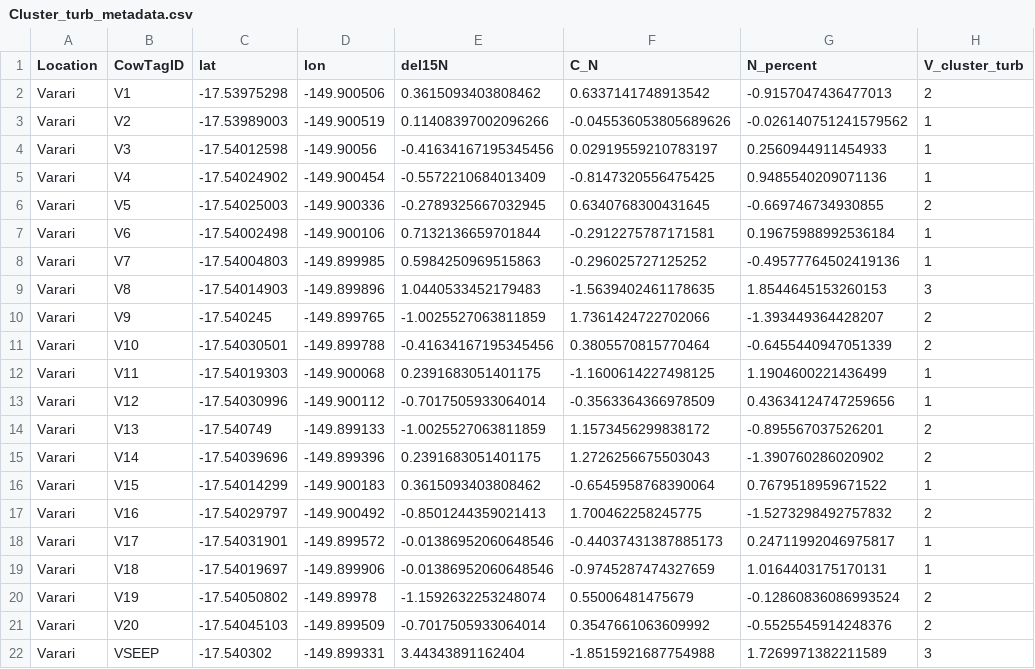
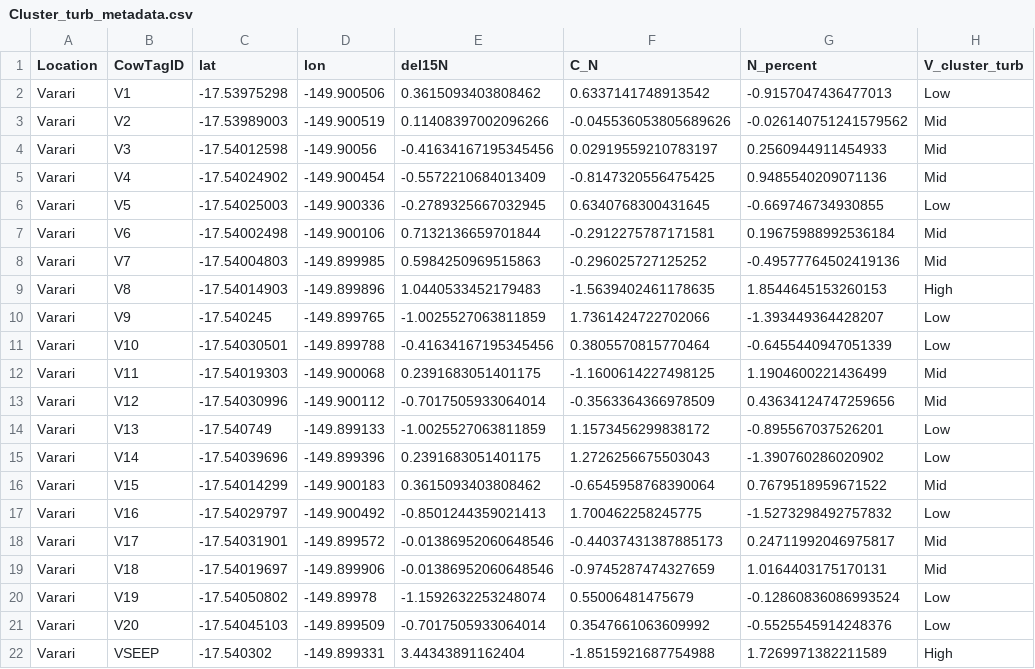
Before and after one commit to dbarnas/Community_Functional_Diversity, a CSV file: Data/Surveys/Cluster_turb_metadata.csv, drawn as a sheet.

```diff
--- a/Data/Surveys/Cluster_turb_metadata.csv
+++ b/Data/Surveys/Cluster_turb_metadata.csv
@@ -1,22 +1,22 @@
 Location,CowTagID,lat,lon,del15N,C_N,N_percent,V_cluster_turb
-Varari,V1,-17.53975298,-149.900506,0.3615093403808462,0.6337141748913542,-0.9157047436477013,2
-Varari,V2,-17.53989003,-149.900519,0.11408397002096266,-0.045536053805689626,-0.026140751241579562,1
-Varari,V3,-17.54012598,-149.90056,-0.41634167195345456,0.02919559210783197,0.2560944911454933,1
-Varari,V4,-17.54024902,-149.900454,-0.5572210684013409,-0.8147320556475425,0.9485540209071136,1
-Varari,V5,-17.54025003,-149.900336,-0.2789325667032945,0.6340768300431645,-0.669746734930855,2
-Varari,V6,-17.54002498,-149.900106,0.7132136659701844,-0.2912275787171581,0.19675988992536184,1
-Varari,V7,-17.54004803,-149.899985,0.5984250969515863,-0.296025727125252,-0.49577764502419136,1
-Varari,V8,-17.54014903,-149.899896,1.0440533452179483,-1.5639402461178635,1.8544645153260153,3
-Varari,V9,-17.540245,-149.899765,-1.0025527063811859,1.7361424722702066,-1.393449364428207,2
-Varari,V10,-17.54030501,-149.899788,-0.41634167195345456,0.3805570815770464,-0.6455440947051339,2
-Varari,V11,-17.54019303,-149.900068,0.2391683051401175,-1.1600614227498125,1.1904600221436499,1
-Varari,V12,-17.54030996,-149.900112,-0.7017505933064014,-0.3563364366978509,0.43634124747259656,1
-Varari,V13,-17.540749,-149.899133,-1.0025527063811859,1.1573456299838172,-0.895567037526201,2
-Varari,V14,-17.54039696,-149.899396,0.2391683051401175,1.2726256675503043,-1.390760286020902,2
-Varari,V15,-17.54014299,-149.900183,0.3615093403808462,-0.6545958768390064,0.7679518959671522,1
-Varari,V16,-17.54029797,-149.900492,-0.8501244359021413,1.700462258245775,-1.5273298492757832,2
-Varari,V17,-17.54031901,-149.899572,-0.01386952060648546,-0.44037431387885173,0.24711992046975817,1
-Varari,V18,-17.54019697,-149.899906,-0.01386952060648546,-0.9745287474327659,1.0164403175170131,1
-Varari,V19,-17.54050802,-149.89978,-1.1592632253248074,0.55006481475679,-0.12860836086993524,2
-Varari,V20,-17.54045103,-149.899509,-0.7017505933064014,0.3547661063609992,-0.5525545914248376,2
-Varari,VSEEP,-17.540302,-149.899331,3.44343891162404,-1.8515921687754988,1.7269971382211589,3
+Varari,V1,-17.53975298,-149.900506,0.3615093403808462,0.6337141748913542,-0.9157047436477013,Low
+Varari,V2,-17.53989003,-149.900519,0.11408397002096266,-0.045536053805689626,-0.026140751241579562,Mid
+Varari,V3,-17.54012598,-149.90056,-0.41634167195345456,0.02919559210783197,0.2560944911454933,Mid
+Varari,V4,-17.54024902,-149.900454,-0.5572210684013409,-0.8147320556475425,0.9485540209071136,Mid
+Varari,V5,-17.54025003,-149.900336,-0.2789325667032945,0.6340768300431645,-0.669746734930855,Low
+Varari,V6,-17.54002498,-149.900106,0.7132136659701844,-0.2912275787171581,0.19675988992536184,Mid
+Varari,V7,-17.54004803,-149.899985,0.5984250969515863,-0.296025727125252,-0.49577764502419136,Mid
+Varari,V8,-17.54014903,-149.899896,1.0440533452179483,-1.5639402461178635,1.8544645153260153,High
+Varari,V9,-17.540245,-149.899765,-1.0025527063811859,1.7361424722702066,-1.393449364428207,Low
+Varari,V10,-17.54030501,-149.899788,-0.41634167195345456,0.3805570815770464,-0.6455440947051339,Low
+Varari,V11,-17.54019303,-149.900068,0.2391683051401175,-1.1600614227498125,1.1904600221436499,Mid
+Varari,V12,-17.54030996,-149.900112,-0.7017505933064014,-0.3563364366978509,0.43634124747259656,Mid
+Varari,V13,-17.540749,-149.899133,-1.0025527063811859,1.1573456299838172,-0.895567037526201,Low
+Varari,V14,-17.54039696,-149.899396,0.2391683051401175,1.2726256675503043,-1.390760286020902,Low
+Varari,V15,-17.54014299,-149.900183,0.3615093403808462,-0.6545958768390064,0.7679518959671522,Mid
+Varari,V16,-17.54029797,-149.900492,-0.8501244359021413,1.700462258245775,-1.5273298492757832,Low
+Varari,V17,-17.54031901,-149.899572,-0.01386952060648546,-0.44037431387885173,0.24711992046975817,Mid
+Varari,V18,-17.54019697,-149.899906,-0.01386952060648546,-0.9745287474327659,1.0164403175170131,Mid
+Varari,V19,-17.54050802,-149.89978,-1.1592632253248074,0.55006481475679,-0.12860836086993524,Low
+Varari,V20,-17.54045103,-149.899509,-0.7017505933064014,0.3547661063609992,-0.5525545914248376,Low
+Varari,VSEEP,-17.540302,-149.899331,3.44343891162404,-1.8515921687754988,1.7269971382211589,High
```
Also changed, not shown: Data/Surveys/Cluster_metadata.csv, 8 other files.
